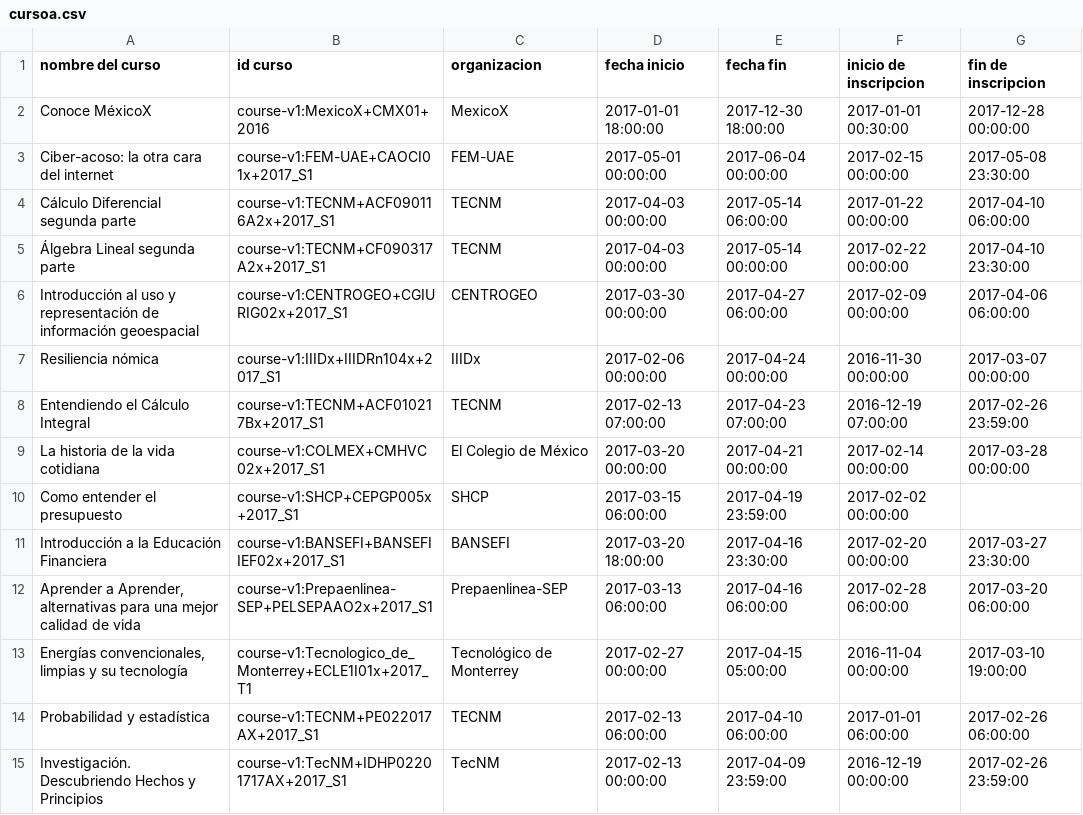
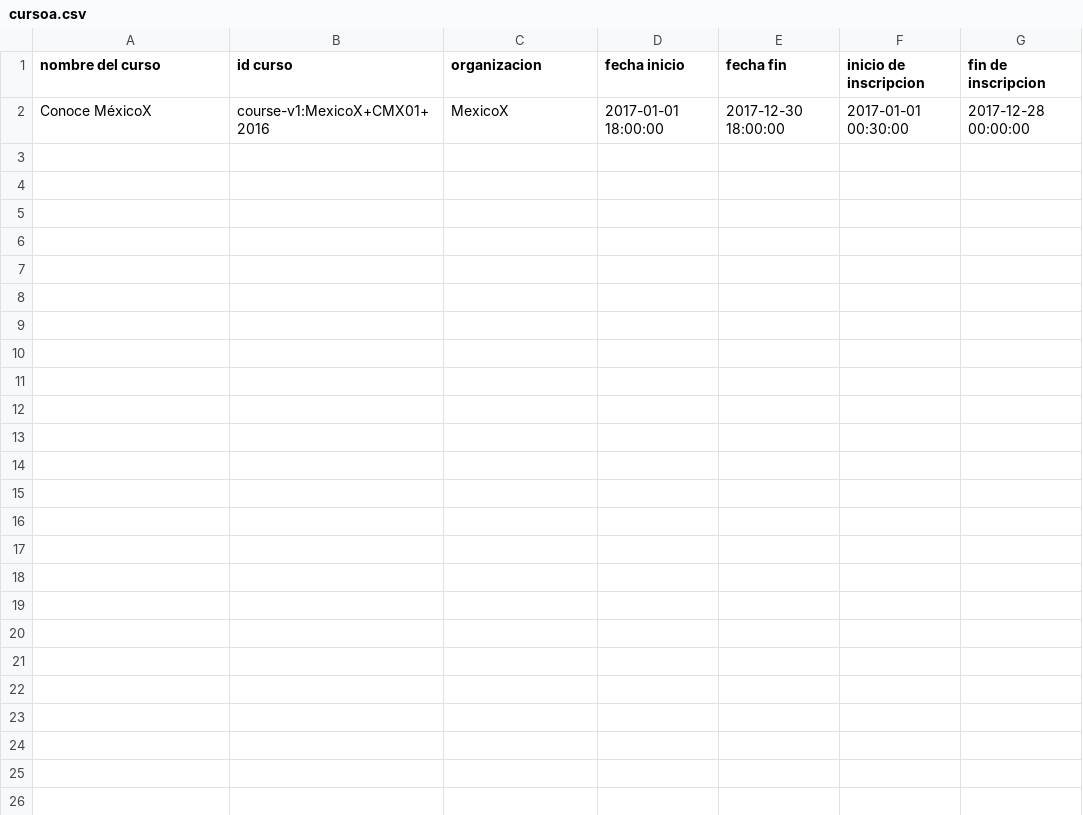
Before and after one commit to DGTVE-VE/ReportesMX, a CSV file: public/download/cursoa.csv, drawn as a sheet; only a part is shown; the diff covers the shown part only.

Commit message:
Opción de elegir otro curso, corrección de errores en vista de cursos para instructores y modificación de vista de inscritost

```diff
--- a/public/download/cursoa.csv
+++ b/public/download/cursoa.csv
@@ -2,14 +2 @@
 "Conoce MéxicoX",course-v1:MexicoX+CMX01+2016,MexicoX,"2017-01-01 18:00:00","2017-12-30 18:00:00","2017-01-01 00:30:00","2017-12-28 00:00:00"
-"Ciber-acoso: la otra cara del internet",course-v1:FEM-UAE+CAOCI01x+2017_S1,FEM-UAE,"2017-05-01 00:00:00","2017-06-04 00:00:00","2017-02-15 00:00:00","2017-05-08 23:30:00"
-"Cálculo Diferencial segunda parte",course-v1:TECNM+ACF090116A2x+2017_S1,TECNM,"2017-04-03 00:00:00","2017-05-14 06:00:00","2017-01-22 00:00:00","2017-04-10 06:00:00"
-"Álgebra Lineal segunda parte",course-v1:TECNM+CF090317A2x+2017_S1,TECNM,"2017-04-03 00:00:00","2017-05-14 00:00:00","2017-02-22 00:00:00","2017-04-10 23:30:00"
-"Introducción al uso y representación de información geoespacial",course-v1:CENTROGEO+CGIURIG02x+2017_S1,CENTROGEO,"2017-03-30 00:00:00","2017-04-27 06:00:00","2017-02-09 00:00:00","2017-04-06 06:00:00"
-"Resiliencia nómica",course-v1:IIIDx+IIIDRn104x+2017_S1,IIIDx,"2017-02-06 00:00:00","2017-04-24 00:00:00","2016-11-30 00:00:00","2017-03-07 00:00:00"
-"Entendiendo el Cálculo Integral",course-v1:TECNM+ACF010217Bx+2017_S1,TECNM,"2017-02-13 07:00:00","2017-04-23 07:00:00","2016-12-19 07:00:00","2017-02-26 23:59:00"
-"La historia de la vida cotidiana",course-v1:COLMEX+CMHVC02x+2017_S1,"El Colegio de México","2017-03-20 00:00:00","2017-04-21 00:00:00","2017-02-14 00:00:00","2017-03-28 00:00:00"
-"Como entender el presupuesto",course-v1:SHCP+CEPGP005x+2017_S1,SHCP,"2017-03-15 06:00:00","2017-04-19 23:59:00","2017-02-02 00:00:00",
-"Introducción a la Educación Financiera",course-v1:BANSEFI+BANSEFIIEF02x+2017_S1,BANSEFI,"2017-03-20 18:00:00","2017-04-16 23:30:00","2017-02-20 00:00:00","2017-03-27 23:30:00"
-"Aprender a Aprender, alternativas para una mejor calidad de vida",course-v1:Prepaenlinea-SEP+PELSEPAAO2x+2017_S1,Prepaenlinea-SEP,"2017-03-13 06:00:00","2017-04-16 06:00:00","2017-02-28 06:00:00","2017-03-20 06:00:00"
-"Energías convencionales, limpias y su tecnología",course-v1:Tecnologico_de_Monterrey+ECLE1I01x+2017_T1,"Tecnológico de Monterrey","2017-02-27 00:00:00","2017-04-15 05:00:00","2016-11-04 00:00:00","2017-03-10 19:00:00"
-"Probabilidad y estadística",course-v1:TECNM+PE022017AX+2017_S1,TECNM,"2017-02-13 06:00:00","2017-04-10 06:00:00","2017-01-01 06:00:00","2017-02-26 06:00:00"
-"Investigación. Descubriendo Hechos y Principios",course-v1:TecNM+IDHP02201717AX+2017_S1,TecNM,"2017-02-13 00:00:00","2017-04-09 23:59:00","2016-12-19 00:00:00","2017-02-26 23:59:00"
```
Also changed, not shown: 13 removed rows elsewhere in this file, public/download/cursoc.csv, public/download/inscritos.csv, 12 other files.
